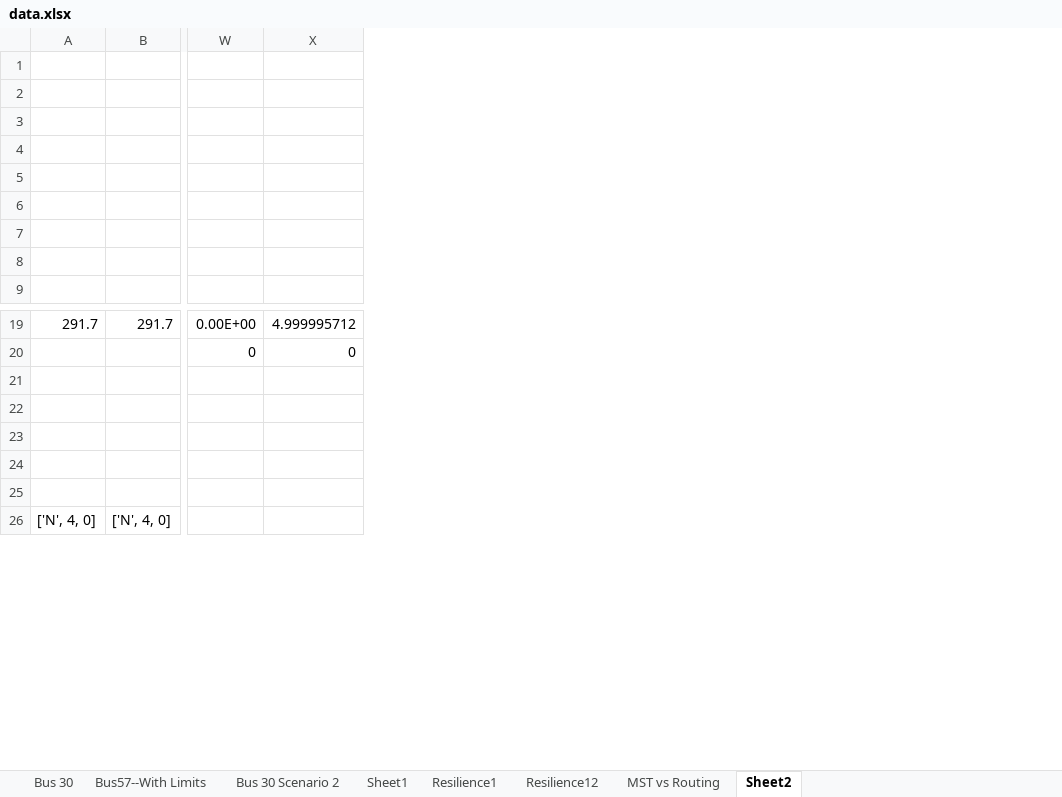
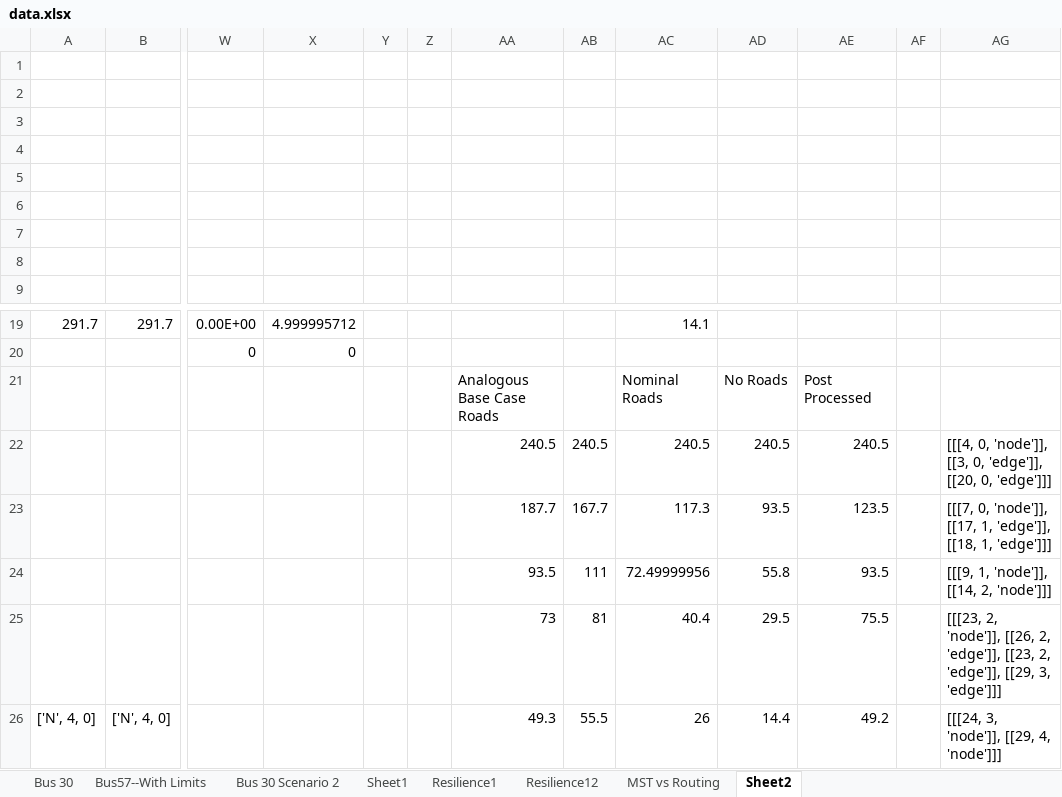
Before and after one commit to thatfrenchieguy/PowerGridResearch, an Excel workbook: PowerGridResearch/Code/DCPF-MST/data.xlsx, sheet Sheet2, drawn as a sheet; only a part is shown, gaps mark what is left out; values as stored, in another font and other column widths than the file's, no borders; rows hold the shown columns only; the diff covers the shown part only; the diff names each change by its address in the sheet, - before the commit and + after, or states it on an @@ line.

```diff
--- a/PowerGridResearch/Code/DCPF-MST/data.xlsx (sheet Sheet2)
+++ b/PowerGridResearch/Code/DCPF-MST/data.xlsx (sheet Sheet2)
+column Y, empty
+column Z, empty
+column AA, rows 21-26: Analogous Base Case Roads | 240.5 | 187.7 | 93.5 | 73 | 49.3
+column AB, rows 22-26: 240.5 | 167.7 | 111 | 81 | 55.5
+column AC, rows 19-26: 14.1 |  | Nominal Roads | 240.5 | 117.3 | 72.49999956 | 40.4 | 26
+column AD, rows 21-26: No Roads | 240.5 | 93.5 | 55.8 | 29.5 | 14.4
+column AE, rows 21-26: Post Processed | 240.5 | 123.5 | 93.5 | 75.5 | 49.2
+column AF, empty
+column AG, rows 22-26: [[[4, 0, 'node']], [[3, 0, 'edge']], [[20, 0, 'edge']]] | [[[7, 0, 'node']], [[17, 1, 'edge']], [[18, 1, 'edge']]] | [[[9, 1, 'node']], [[14, 2, 'node']]] | [[[23, 2, 'node']], [[26, 2, 'edge']], [[23, 2, 'edge']], [[29, 3, 'edge']]] | [[[24, 3, 'node']], [[29, 4, 'node']]]
-row 21: (empty)
+row 21:  |  |  |  |  |  | Analogous Base Case Roads |  | Nominal Roads | No Roads | Post Processed
-row 22: (empty)
+row 22:  |  |  |  |  |  | 240.5 | 240.5 | 240.5 | 240.5 | 240.5 |  | [[[4, 0, 'node']], [[3, 0, 'edge']], [[20, 0, 'edge']]]
-row 23: (empty)
+row 23:  |  |  |  |  |  | 187.7 | 167.7 | 117.3 | 93.5 | 123.5 |  | [[[7, 0, 'node']], [[17, 1, 'edge']], [[18, 1, 'edge']]]
-row 24: (empty)
+row 24:  |  |  |  |  |  | 93.5 | 111 | 72.49999956 | 55.8 | 93.5 |  | [[[9, 1, 'node']], [[14, 2, 'node']]]
-row 25: (empty)
+row 25:  |  |  |  |  |  | 73 | 81 | 40.4 | 29.5 | 75.5 |  | [[[23, 2, 'node']], [[26, 2, 'edge']], [[23, 2, 'edge']], [[29, 3, 'edge']]]
```
Also changed, not shown: 12 added rows elsewhere in this sheet, 18 other files.
